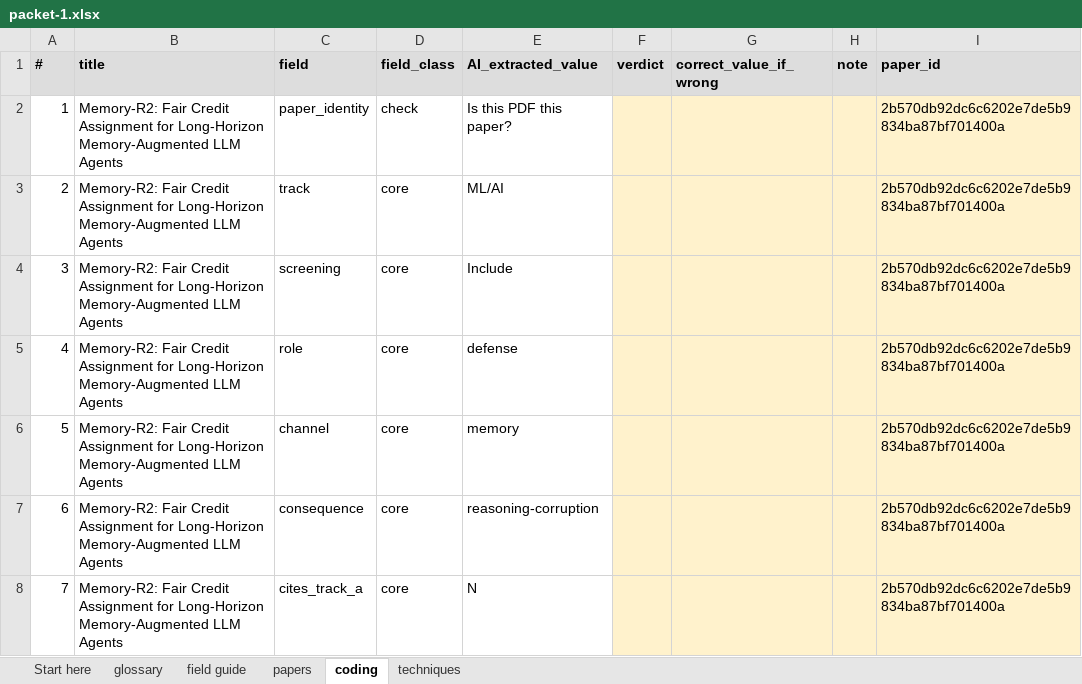
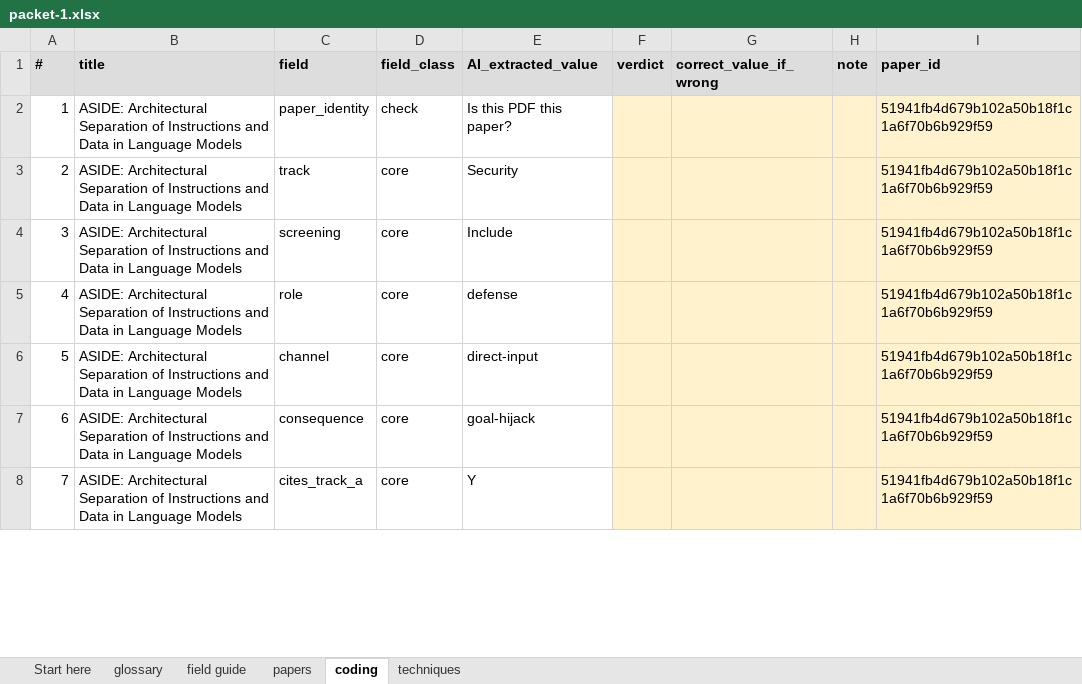
Before and after one commit to Nyamtulla/context_poison, an Excel workbook: data/exports/validation_study/packets/week-1/packet-1.xlsx, sheet coding, drawn as a sheet; only a part is shown; values as stored, in another font and other column widths than the file's, no borders; the diff covers the shown part only; the diff names each change by its address in the sheet, - before the commit and + after, or states it on an @@ line.

Commit message:
Rebuild the validation packets on the coding the corpus now holds
The packets went out of date twice over. They carried the labels from before
the full-text re-coding, and they stratified on the confidence of the
title-and-abstract pass, which is a coding the corpus no longer holds.

Both fixed by reading the re-coding's own per-paper confidence, with the old
passes kept only as a fallback for a paper it did not reach. That also closes
a hole in the design: the frame was 828 papers because 101 carried no
confidence at all, and it is now the full 929, so the estimate describes the
corpus rather than 89% of it.

Reallocates the draw, 50/40/35 -> 38/52/35, at the same coder cost. The
re-coding reshaped the frame: medium went from the smallest stratum (117) to
the largest (520), so the stratum that dominates the overall estimate was the
worst measured. The new split equalises the three half-widths and takes the
overall interval from +/-6.7pp to +/-6.2pp. Proportional allocation beats it
on the headline and collapses the low stratum to +/-14.6pp, which is the one
group the study cannot afford to lose.

The manifest now records what the design can and cannot do, computed rather
than asserted, including this: at no feasible sample size can this study
resolve a high-vs-low accuracy gap below about 21pp. Detecting a 10pp gap
would need roughly 500 papers and the low stratum holds 148. The strata exist
for coverage, so per-stratum numbers are descriptive and the manifest says so
beside them.

Verified from the generated workbooks that no `Both` track survives and the
consequence values are the current scheme. Key and PDF zips stay ignored.

```diff
--- a/data/exports/validation_study/packets/week-1/packet-1.xlsx (sheet coding)
+++ b/data/exports/validation_study/packets/week-1/packet-1.xlsx (sheet coding)
-B2:B8 (title): Memory-R2: Fair Credit Assignment for Long-Horizon Memory-Augmented LLM Agents
+B2:B8 (title): ASIDE: Architectural Separation of Instructions and Data in Language Models
-I2:I8 (paper_id): 2b570db92dc6c6202e7de5b9834ba87bf701400a
+I2:I8 (paper_id): 51941fb4d679b102a50b18f1c1a6f70b6b929f59
-E3 (AI_extracted_value): ML/AI
+E3 (AI_extracted_value): Security
-E6 (AI_extracted_value): memory
+E6 (AI_extracted_value): direct-input
-E7 (AI_extracted_value): reasoning-corruption
+E7 (AI_extracted_value): goal-hijack
-E8 (AI_extracted_value): N
+E8 (AI_extracted_value): Y
```
Also changed, not shown: 787 edited cells elsewhere in this sheet, sheet techniques, sheet papers, sheet Start here, data/exports/validation_study/packets/week-1/packet-2.xlsx, data/exports/validation_study/packets/week-1/packet-3.xlsx, 7 other files.
